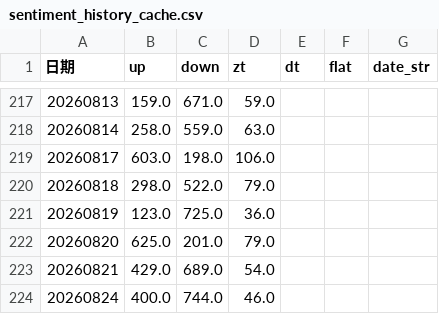
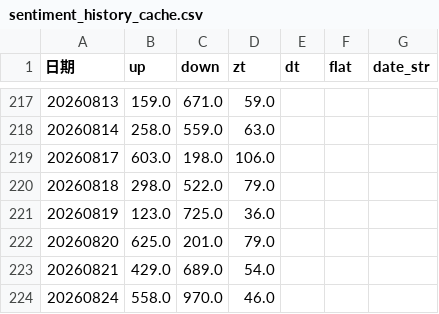
Before and after one commit to mengkai666/quant_factor_tutorial, a CSV file: data/sentiment_history_cache.csv, drawn as a sheet; only a part is shown, gaps mark what is left out.

```diff
--- a/data/sentiment_history_cache.csv
+++ b/data/sentiment_history_cache.csv
@@ -223,2 +223,2 @@
 20260821,429.0,689.0,54.0,,,
-20260824,400.0,744.0,46.0,,,
+20260824,558.0,970.0,46.0,,,
```
Also changed, not shown: 2 other files.
